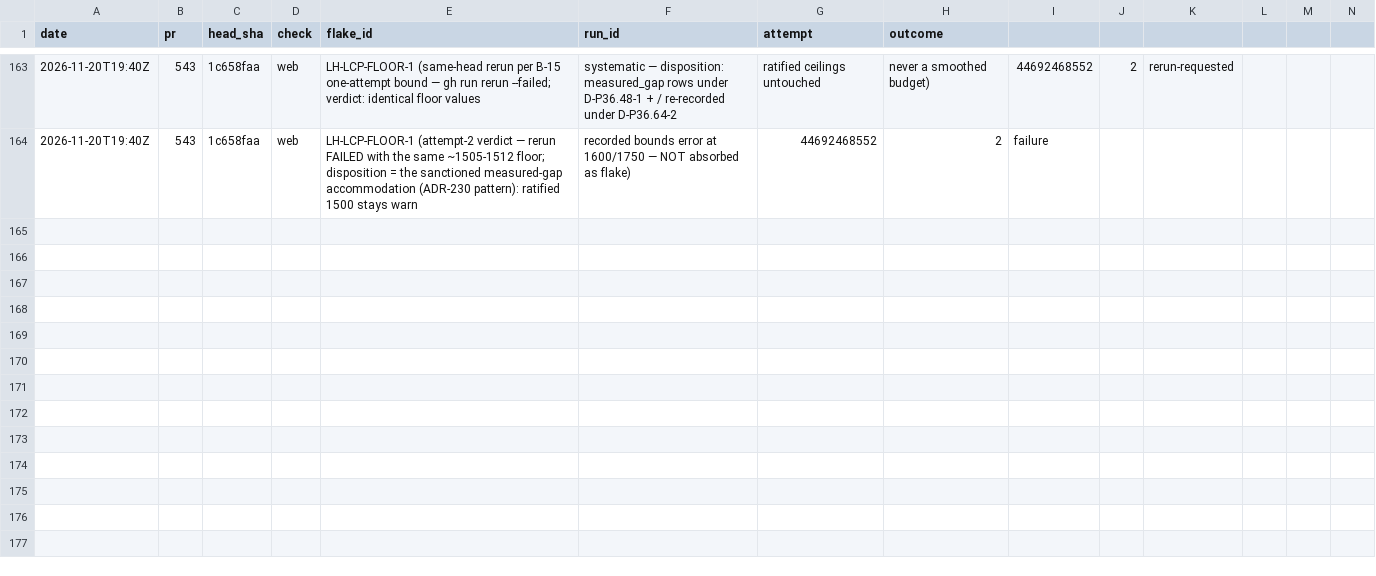
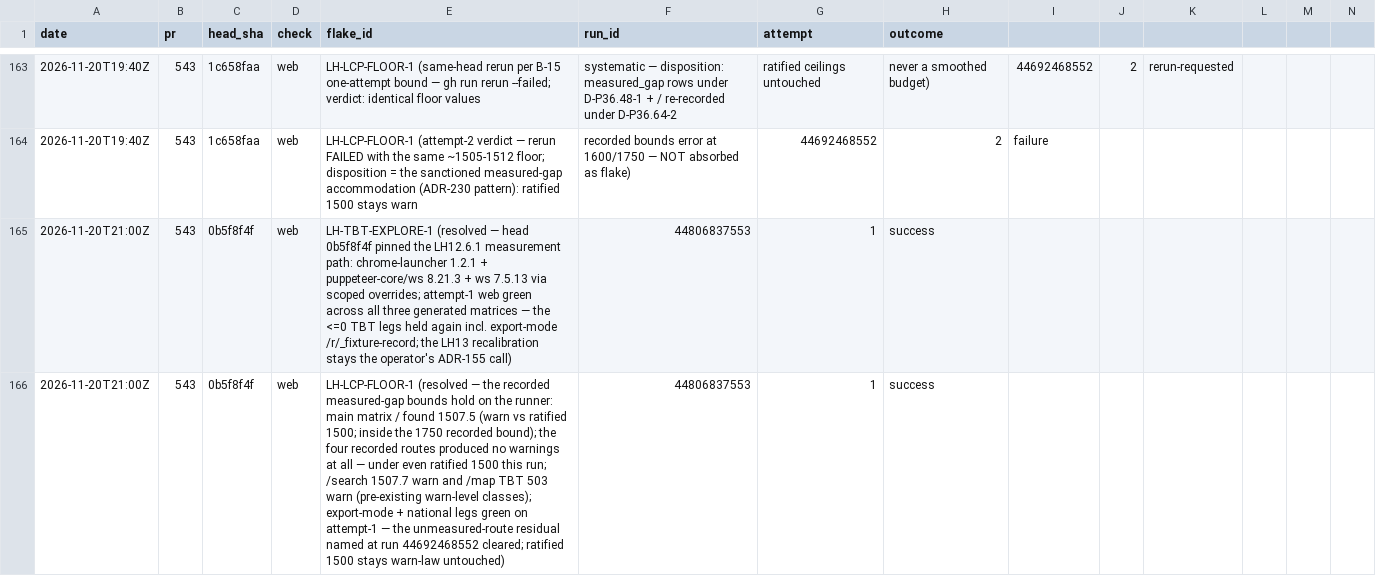
Before and after one commit to SteveVitali/Eleutheria, a CSV file: docs/build/reports/ci/flake_log.csv, drawn as a sheet; only a part is shown, gaps mark what is left out; rows hold the shown columns only; the diff covers the shown part only; the diff names each change by its address in the sheet, - before the commit and + after, or states it on an @@ line.

Commit message:
OPS-NIGHTLY-RED-1-REPAIR: record run 44806837553's final verdict — web green attempt-1 on all three generated matrices (LH12.6.1-pinned path + measured-gap bounds; / 1507.5 inside 1750, four recorded routes under even ratified 1500, <=0 TBT held incl. export /r/_fixture-record); flake_log success rows close LH-TBT-EXPLORE-1 + LH-LCP-FLOOR-1; python fails on PY-T0-FRESHNESS-1 (unlisted) — the test_release_verify fixture's frozen T0 crossed the 35d P1 freshness bound at 2026-11-20T12:00Z, identical on base job 136480253141, deterministic wall-clock test-debt external to this head
Harness: devin-desktop/swe-2-high/subagent

```diff
--- a/docs/build/reports/ci/flake_log.csv
+++ b/docs/build/reports/ci/flake_log.csv
+row 165: 2026-11-20T21:00Z | 543 | 0b5f8f4f | web | LH-TBT-EXPLORE-1 (resolved — head 0b5f8f4f pinned the LH12.6.1 measurement path: chrome-launcher 1.2.1 + puppeteer-core/ws 8.21.3 + ws 7.5.13 via scoped overrides; attempt-1 web green across all three generated matrices — the <=0 TBT legs held again incl. export-mode /r/_fixture-record; the LH13 recalibration stays the operator's ADR-155 call) | 44806837553 | 1 | success
+row 166: 2026-11-20T21:00Z | 543 | 0b5f8f4f | web | LH-LCP-FLOOR-1 (resolved — the recorded measured-gap bounds hold on the runner: main matrix / found 1507.5 (warn vs ratified 1500; inside the 1750 recorded bound); the four recorded routes produced no warnings at all — under even ratified 1500 this run; /search 1507.7 warn and /map TBT 503 warn (pre-existing warn-level classes); export-mode + national legs green on attempt-1 — the unmeasured-route residual named at run 44692468552 cleared; ratified 1500 stays warn-law untouched) | 44806837553 | 1 | success
```
Also changed, not shown: 1 added row elsewhere in this file, 2 other files.
